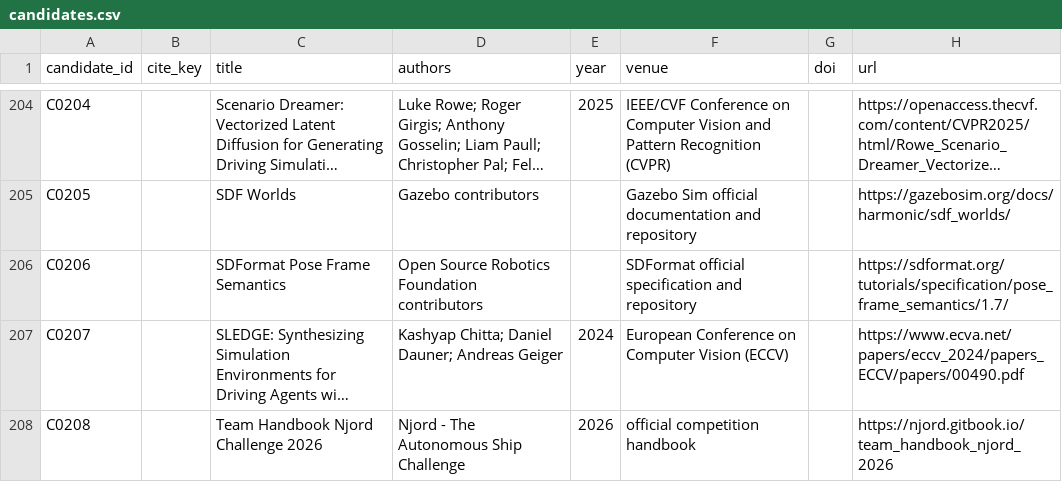
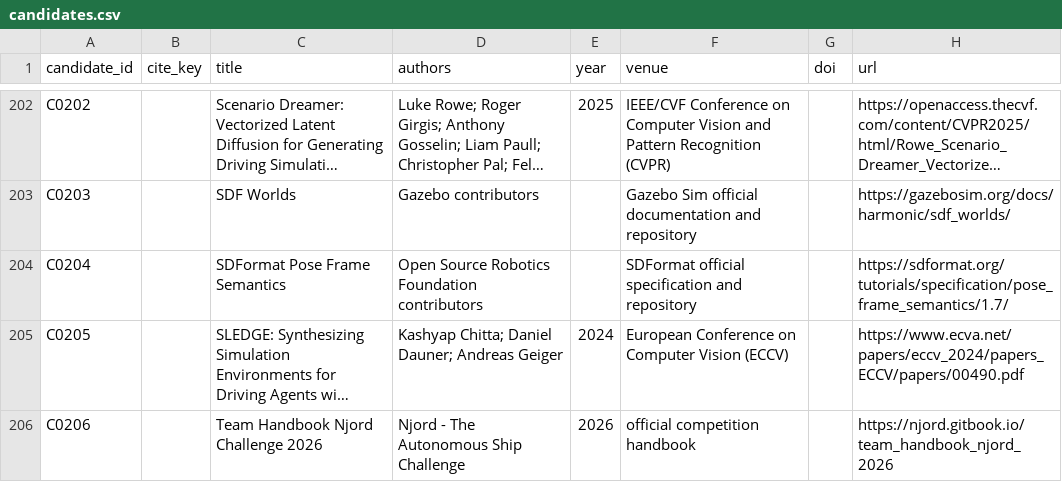
Before and after one commit to AntoineRichard/TrackGen, a CSV file: paper/data/candidates.csv, drawn as a sheet; only a part is shown, gaps mark what is left out; long unchanged cells end in …; addresses are those after the commit; the diff covers the shown part only; the diff names each change by its address in the sheet, - before the commit and + after, or states it on an @@ line.

Commit message:
fix: reconcile candidate merge invariants

```diff
--- a/paper/data/candidates.csv
+++ b/paper/data/candidates.csv
-A202 (candidate_id): C0204
+A202 (candidate_id): C0202
-A203 (candidate_id): C0205
+A203 (candidate_id): C0203
-A204 (candidate_id): C0206
+A204 (candidate_id): C0204
-A205 (candidate_id): C0207
+A205 (candidate_id): C0205
-A206 (candidate_id): C0208
+A206 (candidate_id): C0206
```
Also changed, not shown: 2 removed rows and 81 edited cells elsewhere in this file, 3 other files.
